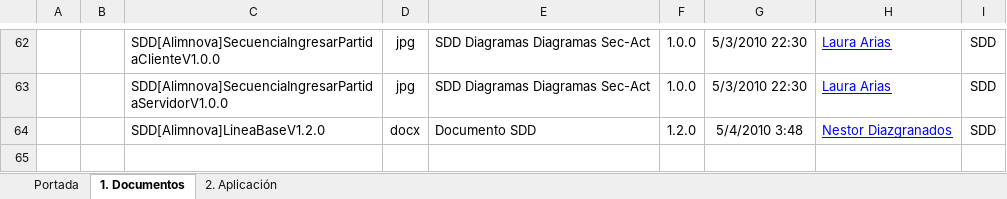
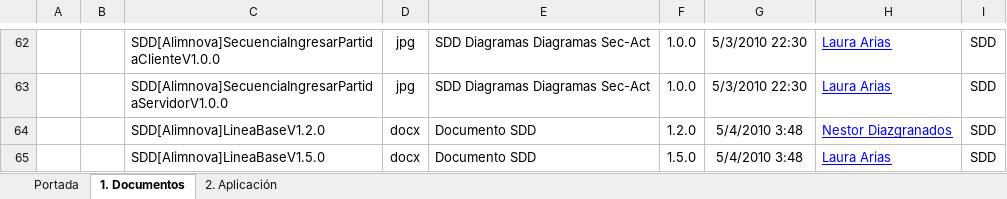
Before and after one commit to doomer4646/alimnova, an Excel workbook: Org. Interna/configuracion y versionamiento.xlsx, sheet 1. Documentos, drawn as a sheet; only a part is shown, gaps mark what is left out; values as stored, in another font and other column widths than the file's, no borders; table styles not drawn; the diff names each change by its address in the sheet, - before the commit and + after, or states it on an @@ line.

```diff
--- a/Org. Interna/configuracion y versionamiento.xlsx (sheet 1. Documentos)
+++ b/Org. Interna/configuracion y versionamiento.xlsx (sheet 1. Documentos)
+row 65:  |  | SDD[Alimnova]LineaBaseV1.5.0 | docx | Documento SDD | 1.5.0 | 5/4/2010 3:48 | Laura Arias | SDD
```
Also changed, not shown: 1 other file.
